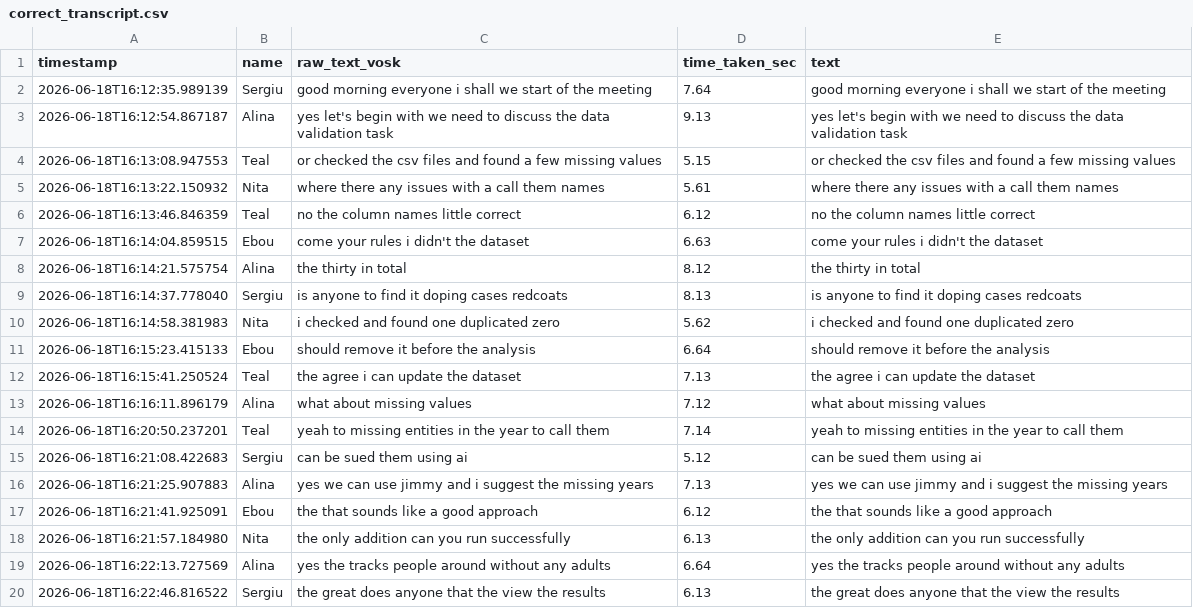
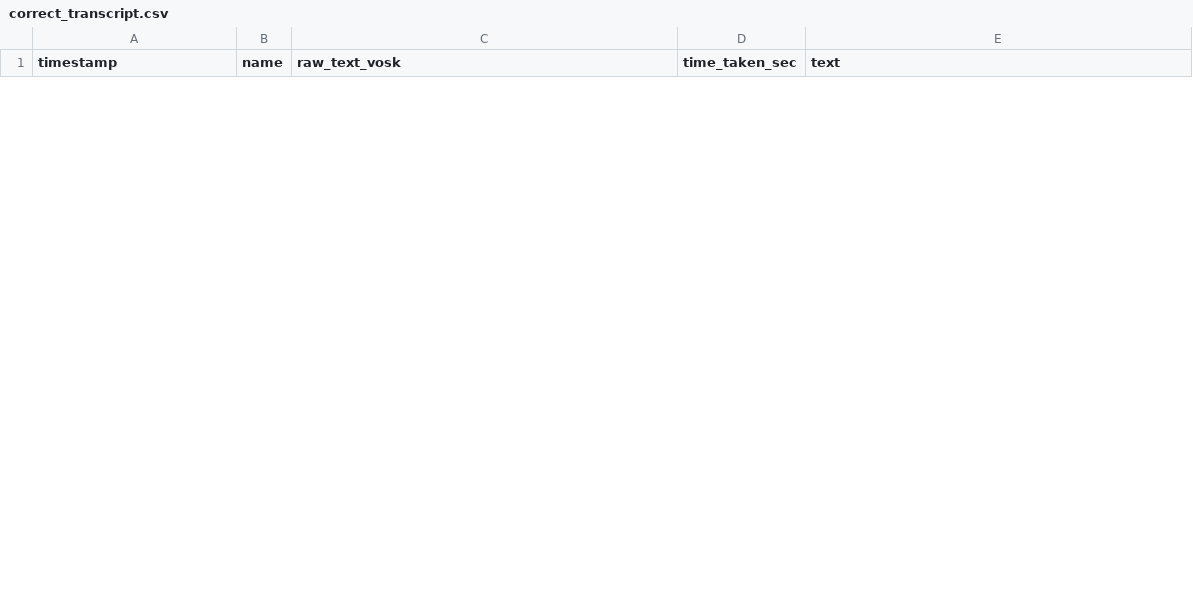
Before and after one commit to teal-jamail/bda-team-project-combined, a CSV file: data/correct_transcript.csv, drawn as a sheet; only a part is shown; the diff covers the shown part only.

```diff
--- a/data/correct_transcript.csv
+++ b/data/correct_transcript.csv
@@ -1,20 +1 @@
 timestamp,name,raw_text_vosk,time_taken_sec,text
-2026-06-18T16:12:35.989139,Sergiu,good morning everyone i shall we start of the meeting,7.64,good morning everyone i shall we start of the meeting
-2026-06-18T16:12:54.867187,Alina,yes let's begin with we need to discuss the data validation task,9.13,yes let's begin with we need to discuss the data validation task
-2026-06-18T16:13:08.947553,Teal,or checked the csv files and found a few missing values,5.15,or checked the csv files and found a few missing values
-2026-06-18T16:13:22.150932,Nita,where there any issues with a call them names,5.61,where there any issues with a call them names
-2026-06-18T16:13:46.846359,Teal,no the column names little correct,6.12,no the column names little correct
-2026-06-18T16:14:04.859515,Ebou,come your rules i didn't the dataset,6.63,come your rules i didn't the dataset
-2026-06-18T16:14:21.575754,Alina,the thirty in total,8.12,the thirty in total
-2026-06-18T16:14:37.778040,Sergiu,is anyone to find it doping cases redcoats,8.13,is anyone to find it doping cases redcoats
-2026-06-18T16:14:58.381983,Nita,i checked and found one duplicated zero,5.62,i checked and found one duplicated zero
-2026-06-18T16:15:23.415133,Ebou,should remove it before the analysis,6.64,should remove it before the analysis
-2026-06-18T16:15:41.250524,Teal,the agree i can update the dataset,7.13,the agree i can update the dataset
-2026-06-18T16:16:11.896179,Alina,what about missing values,7.12,what about missing values
-2026-06-18T16:20:50.237201,Teal,yeah to missing entities in the year to call them,7.14,yeah to missing entities in the year to call them
-2026-06-18T16:21:08.422683,Sergiu,can be sued them using ai,5.12,can be sued them using ai
-2026-06-18T16:21:25.907883,Alina,yes we can use jimmy and i suggest the missing years,7.13,yes we can use jimmy and i suggest the missing years
-2026-06-18T16:21:41.925091,Ebou,the that sounds like a good approach,6.12,the that sounds like a good approach
-2026-06-18T16:21:57.184980,Nita,the only addition can you run successfully,6.13,the only addition can you run successfully
-2026-06-18T16:22:13.727569,Alina,yes the tracks people around without any adults,6.64,yes the tracks people around without any adults
-2026-06-18T16:22:46.816522,Sergiu,the great does anyone that the view the results,6.13,the great does anyone that the view the results
```
Also changed, not shown: 12 added rows and 7 removed rows elsewhere in this file, data/final_transcript.csv, data/raw_transcript.csv.
